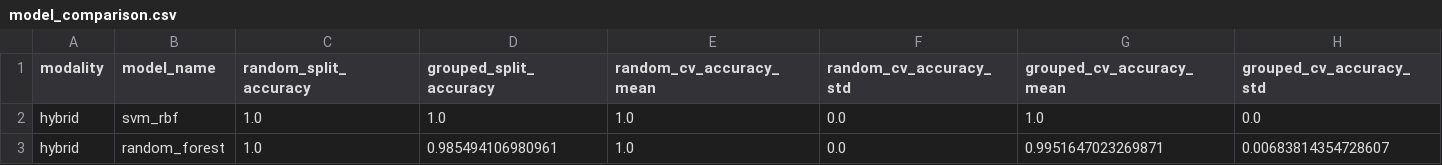
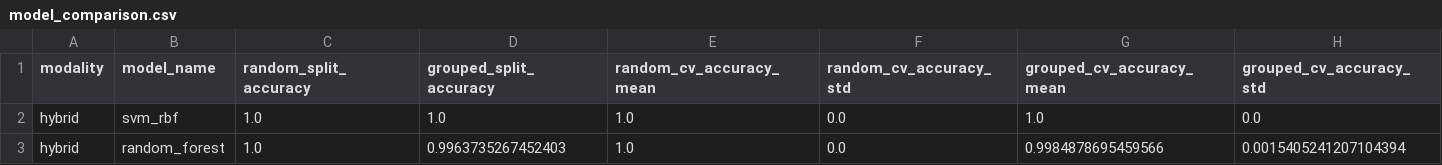
Before and after one commit to EngrAlegre/Meat-MPC-, a CSV file: model/modal_runs/hybrid/model_comparison.csv, drawn as a sheet.

Commit message:
Fix model

```diff
--- a/model/modal_runs/hybrid/model_comparison.csv
+++ b/model/modal_runs/hybrid/model_comparison.csv
@@ -2,2 +2,2 @@ modality,model_name,random_split_accuracy,grouped_split_accuracy,random_cv_accur
 hybrid,svm_rbf,1.0,1.0,1.0,0.0,1.0,0.0
-hybrid,random_forest,1.0,0.985494106980961,1.0,0.0,0.9951647023269871,0.00683814354728607
+hybrid,random_forest,1.0,0.9963735267452403,1.0,0.0,0.9984878695459566,0.0015405241207104394
```
Also changed, not shown: model/modal_runs/sensor_only/model_comparison.csv, model/model_comparison.csv, 29 other files.
